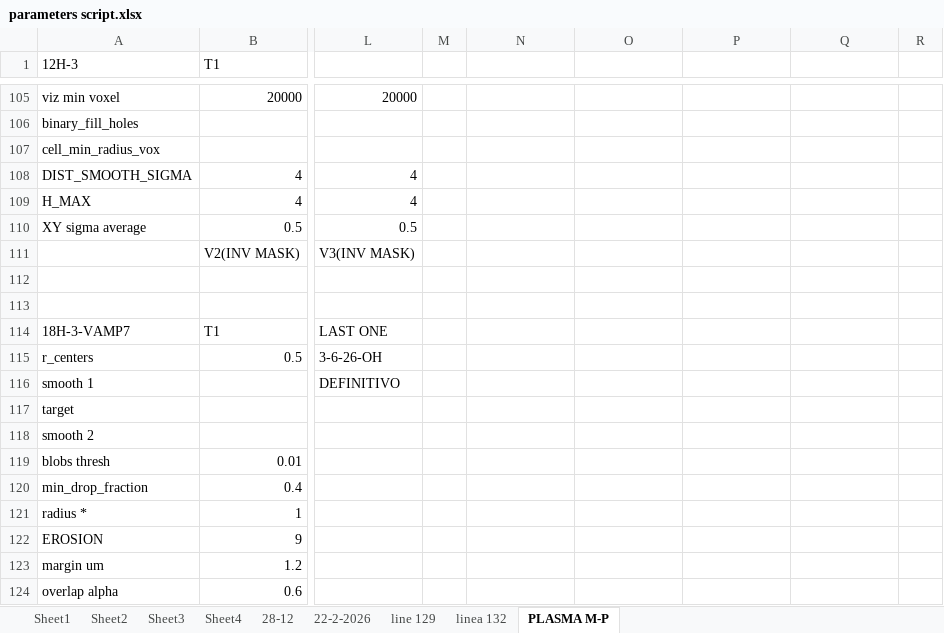
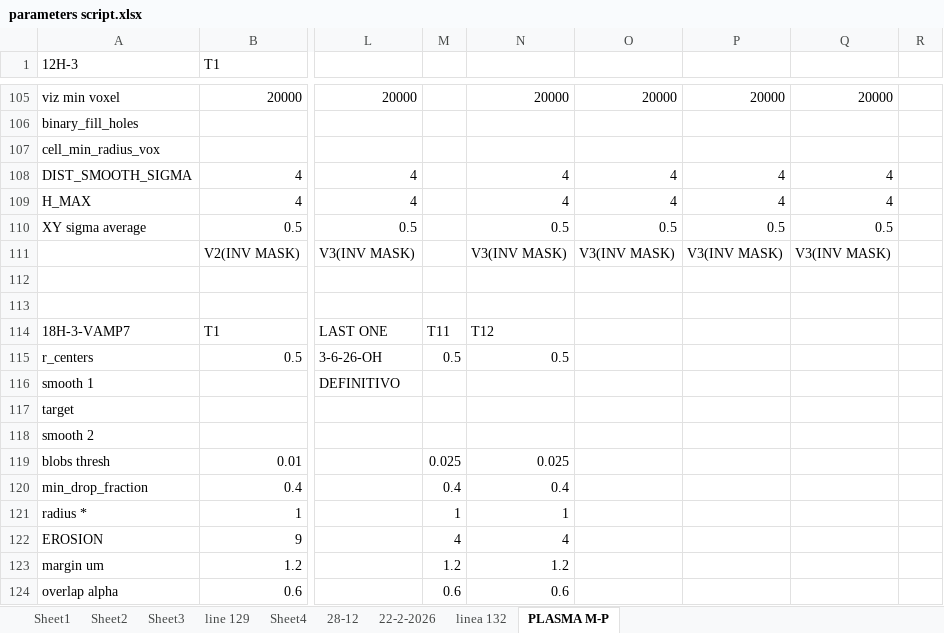
Before and after one commit to Nahuel88Ar/Lysosomes, an Excel workbook: parameters script.xlsx, sheet PLASMA M-P, drawn as a sheet; only a part is shown, gaps mark what is left out; values as stored, in another font and other column widths than the file's, no cell formats; the diff covers the shown part only; the diff names each change by its address in the sheet, - before the commit and + after, or states it on an @@ line.

```diff
--- a/parameters script.xlsx (sheet PLASMA M-P)
+++ b/parameters script.xlsx (sheet PLASMA M-P)
@@ sheet tab order changed: Sheet1 | Sheet2 | Sheet3 | line 129 | Sheet4 | 28-12 | 22-2-2026 | linea 132 | PLASMA M-P @@
-N105: (empty)
+N105: 20000
-O105: (empty)
+O105: 20000
-P105: (empty)
+P105: 20000
-Q105: (empty)
+Q105: 20000
-N108:N109: (empty)
+N108:N109: 4
-O108:O109: (empty)
+O108:O109: 4
-P108:P109: (empty)
+P108:P109: 4
-Q108:Q109: (empty)
+Q108:Q109: 4
-N110: (empty)
+N110: 0.5
-O110: (empty)
+O110: 0.5
-P110: (empty)
+P110: 0.5
-Q110: (empty)
+Q110: 0.5
-N111: (empty)
+N111: V3(INV MASK)
-O111: (empty)
+O111: V3(INV MASK)
-P111: (empty)
+P111: V3(INV MASK)
-Q111: (empty)
+Q111: V3(INV MASK)
-M114: (empty)
+M114: T11
-N114: (empty)
+N114: T12
-M115: (empty)
+M115: 0.5
-N115: (empty)
+N115: 0.5
-M119: (empty)
+M119: 0.025
-N119: (empty)
+N119: 0.025
-M120: (empty)
+M120: 0.4
-N120: (empty)
+N120: 0.4
-M121: (empty)
+M121: 1
-N121: (empty)
+N121: 1
-M122: (empty)
+M122: 4
-N122: (empty)
+N122: 4
-M123: (empty)
+M123: 1.2
-N123: (empty)
+N123: 1.2
-M124: (empty)
+M124: 0.6
-N124: (empty)
+N124: 0.6
```
Also changed, not shown: 182 edited cells elsewhere in this sheet, cell formats, charts or pictures, 3 other files.
